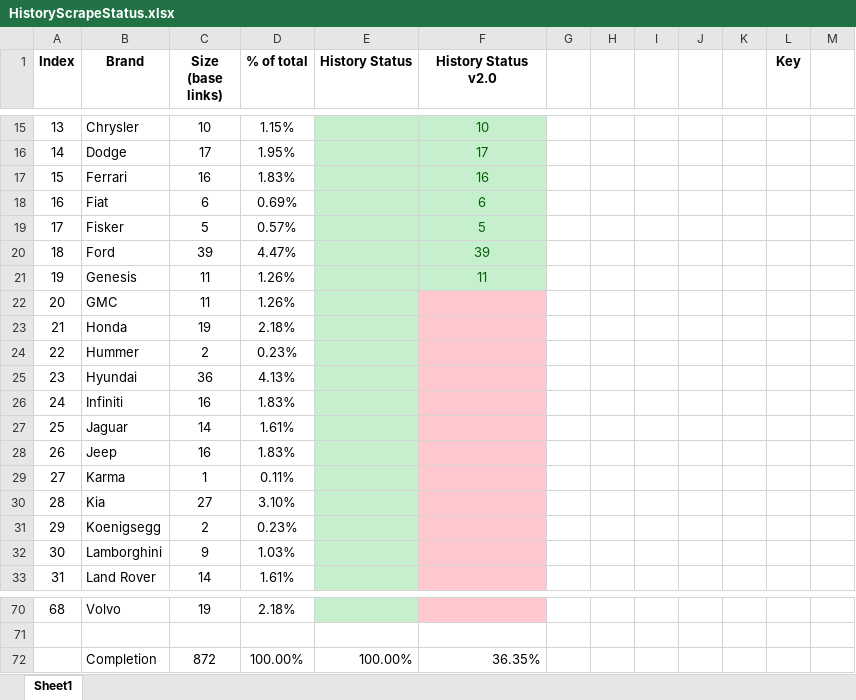
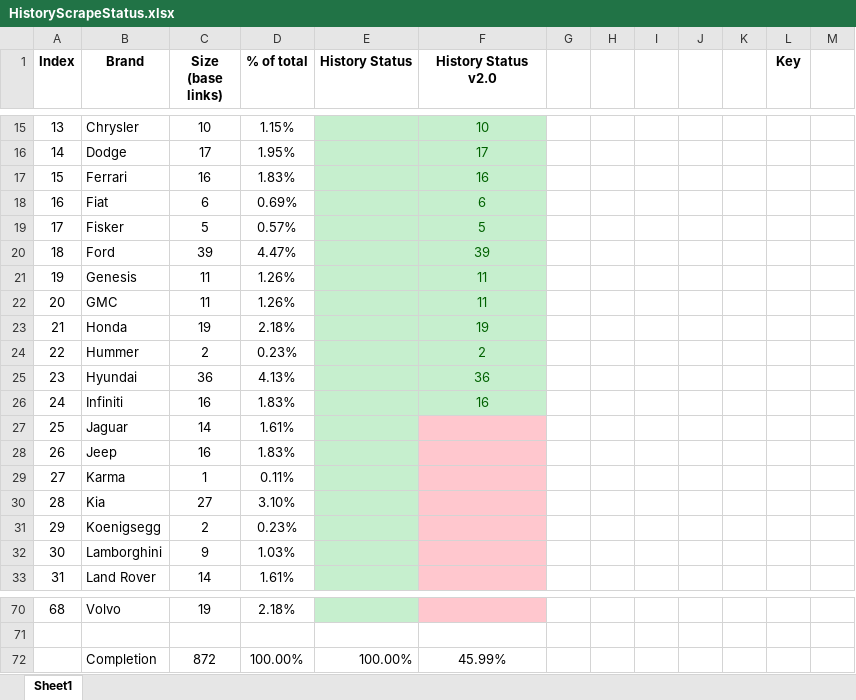
Before and after one commit to petermatts/CarStats, an Excel workbook: Docs/HistoryScrapeStatus.xlsx, sheet Sheet1, drawn as a sheet; only a part is shown, gaps mark what is left out; values as stored, in another font and other column widths than the file's, no borders; the diff names each change by its address in the sheet, - before the commit and + after, or states it on an @@ line.

Commit message:
Speed up in scraoer, continued obtaining data

```diff
--- a/Docs/HistoryScrapeStatus.xlsx (sheet Sheet1)
+++ b/Docs/HistoryScrapeStatus.xlsx (sheet Sheet1)
-F22 (History Status v2.0): (empty)
+F22 (History Status v2.0): 11
-F22:F26 fill: #FFC7CE
+F22:F26 fill: #C6EFCE
-F23 (History Status v2.0): (empty)
+F23 (History Status v2.0): 19
-F24 (History Status v2.0): (empty)
+F24 (History Status v2.0): 2
-F25 (History Status v2.0): (empty)
+F25 (History Status v2.0): 36
-F26 (History Status v2.0): (empty)
+F26 (History Status v2.0): 16
-F72 (History Status v2.0): 36.35%
+F72 (History Status v2.0): 45.99%
-F72 alignment: right
+F72 alignment: center
```
Also changed, not shown: 8 other files.
